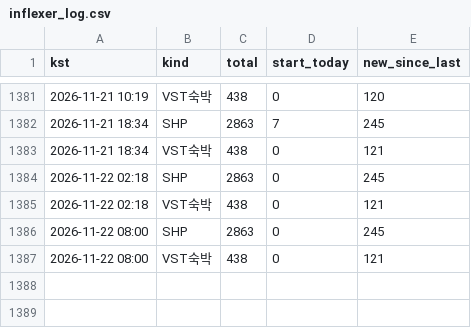
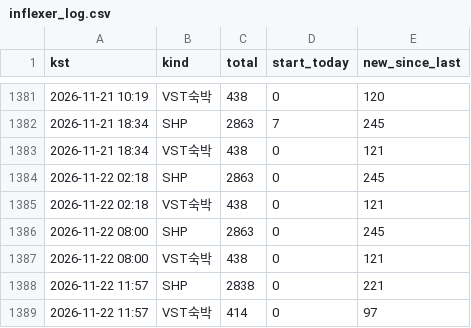
Before and after one commit to dagguu/dagguu.github.io, a CSV file: scripts/inflexer_log.csv, drawn as a sheet; only a part is shown, gaps mark what is left out; the diff names each change by its address in the sheet, - before the commit and + after, or states it on an @@ line.

Commit message:
인플렉서 기록

```diff
--- a/scripts/inflexer_log.csv
+++ b/scripts/inflexer_log.csv
+row 1388: 2026-11-22 11:57 | SHP | 2838 | 0 | 221
+row 1389: 2026-11-22 11:57 | VST숙박 | 414 | 0 | 97
```
